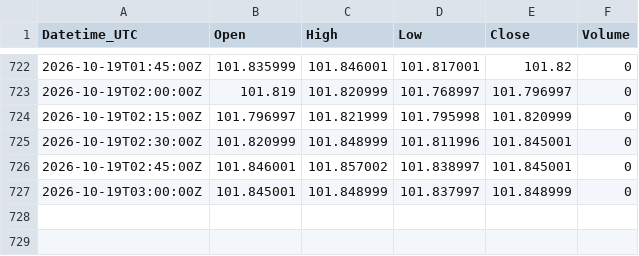
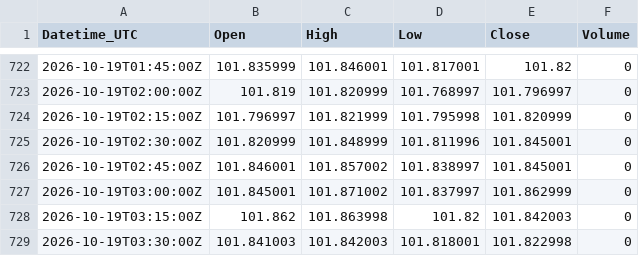
Before and after one commit to Kubula-xu/claude-finance-data, a CSV file: data/dxy_15m.csv, drawn as a sheet; only a part is shown, gaps mark what is left out.

```diff
--- a/data/dxy_15m.csv
+++ b/data/dxy_15m.csv
@@ -726,2 +726,4 @@ Datetime_UTC,Open,High,Low,Close,Volume
 2026-10-19T02:45:00Z,101.846001,101.857002,101.838997,101.845001,0
-2026-10-19T03:00:00Z,101.845001,101.848999,101.837997,101.848999,0
+2026-10-19T03:00:00Z,101.845001,101.871002,101.837997,101.862999,0
+2026-10-19T03:15:00Z,101.862,101.863998,101.82,101.842003,0
+2026-10-19T03:30:00Z,101.841003,101.842003,101.818001,101.822998,0
```
Also changed, not shown: data/gold_15m.csv, data/spot_log.csv, 28 other files.
